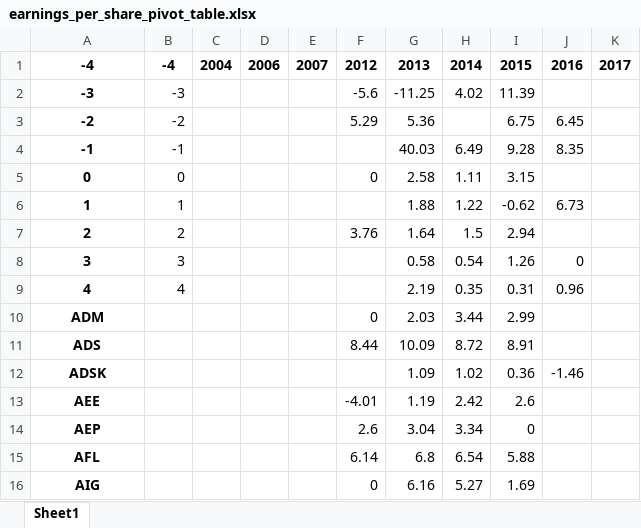
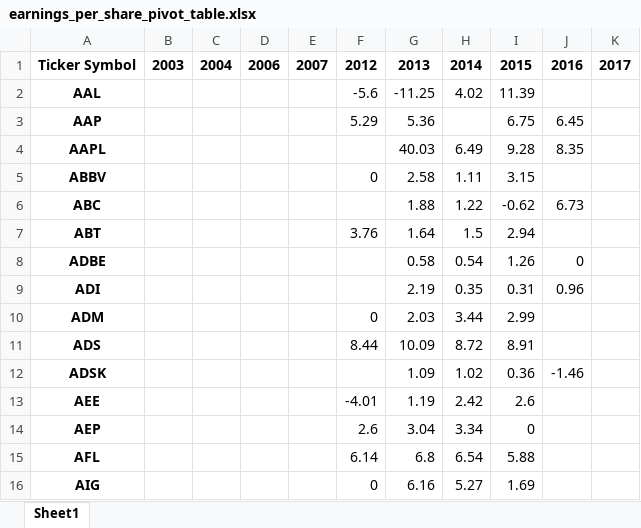
Before and after one commit to Taleb88/Stock_Market_Data, an Excel workbook: earnings_per_share_pivot_table.xlsx, sheet Sheet1, drawn as a sheet; only a part is shown; values as stored, in another font and other column widths than the file's, no borders; conditional formats not drawn; the diff names each change by its address in the sheet, - before the commit and + after, or states it on an @@ line.

```diff
--- a/earnings_per_share_pivot_table.xlsx (sheet Sheet1)
+++ b/earnings_per_share_pivot_table.xlsx (sheet Sheet1)
-A1: -4
+A1: Ticker Symbol
-B1: -4
+B1: 2003
-A2: -3
+A2: AAL
-B2: -3
+B2: (empty)
-A3: -2
+A3: AAP
-B3: -2
+B3: (empty)
-A4: -1
+A4: AAPL
-B4: -1
+B4: (empty)
-A5: 0
+A5: ABBV
-B5: 0
+B5: (empty)
-A6: 1
+A6: ABC
-B6: 1
+B6: (empty)
-A7: 2
+A7: ABT
-B7: 2
+B7: (empty)
-A8: 3
+A8: ADBE
-B8: 3
+B8: (empty)
-A9: 4
+A9: ADI
-B9: 4
+B9: (empty)
```
Also changed, not shown: earnings_df.xlsx, fundamentals_condensed_df.xlsx, 1 other file.
